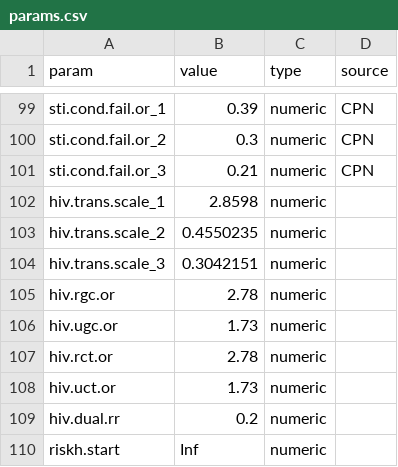
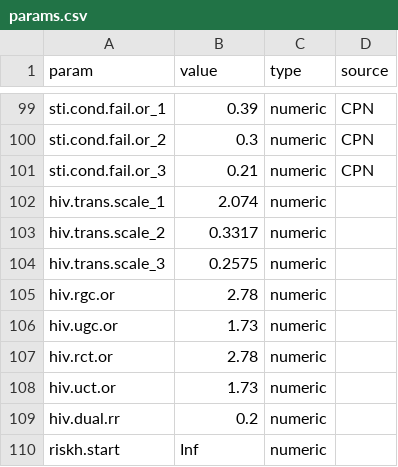
Before and after one commit to EpiModel/EventDrivenPrEP, a CSV file: data/input/params.csv, drawn as a sheet; only a part is shown, gaps mark what is left out.

```diff
--- a/data/input/params.csv
+++ b/data/input/params.csv
@@ -101,5 +101,5 @@ sti.cond.fail.or_2,0.3,numeric,CPN
 sti.cond.fail.or_3,0.21,numeric,CPN
-hiv.trans.scale_1,2.8598,numeric,
-hiv.trans.scale_2,0.4550235,numeric,
-hiv.trans.scale_3,0.3042151,numeric,
+hiv.trans.scale_1,2.074,numeric,
+hiv.trans.scale_2,0.3317,numeric,
+hiv.trans.scale_3,0.2575,numeric,
 hiv.rgc.or,2.78,numeric,
```
Also changed, not shown: 2 other files.
